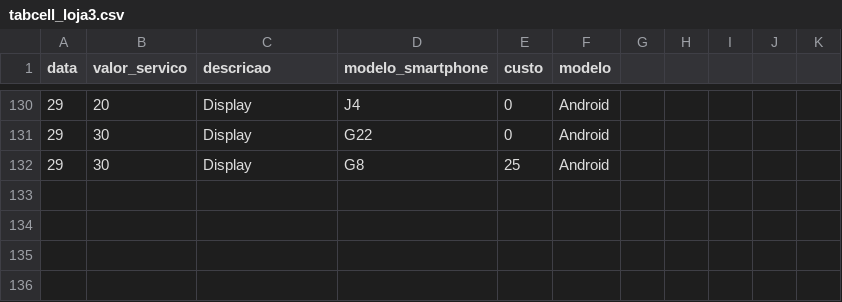
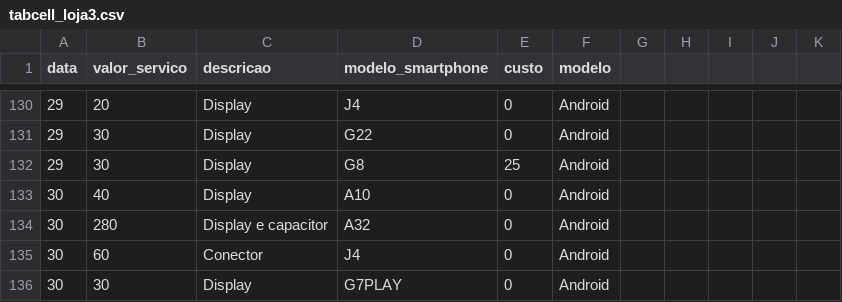
Before and after one commit to Victorcesargomes/tab_cell_dash, a CSV file: tabcell_loja3.csv, drawn as a sheet; only a part is shown, gaps mark what is left out; the diff names each change by its address in the sheet, - before the commit and + after, or states it on an @@ line.

```diff
--- a/tabcell_loja3.csv
+++ b/tabcell_loja3.csv
+row 133: 30 | 40 | Display | A10 | 0 | Android
+row 134: 30 | 280 | Display e capacitor | A32 | 0 | Android
+row 135: 30 | 60 | Conector | J4 | 0 | Android
+row 136: 30 | 30 | Display | G7PLAY | 0 | Android
```
Also changed, not shown: 4 other files.
